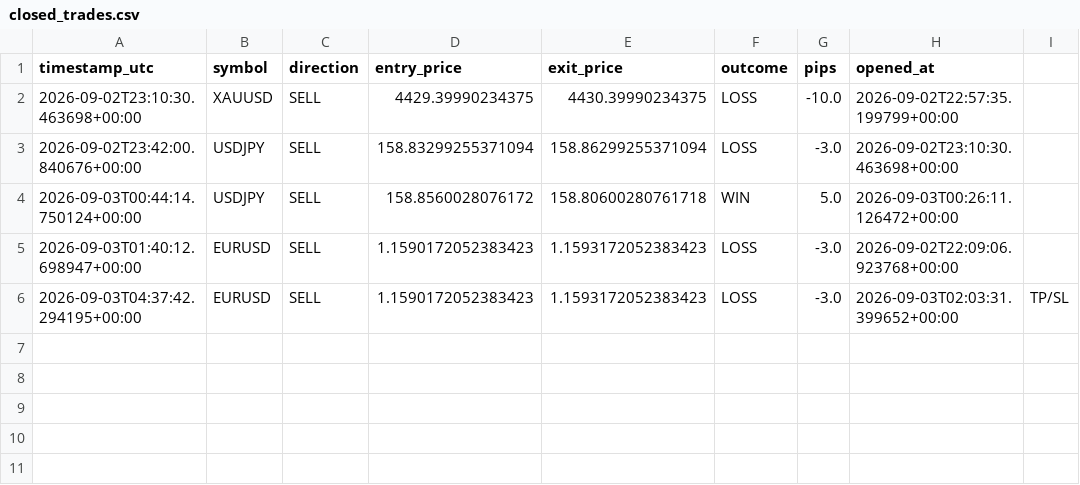
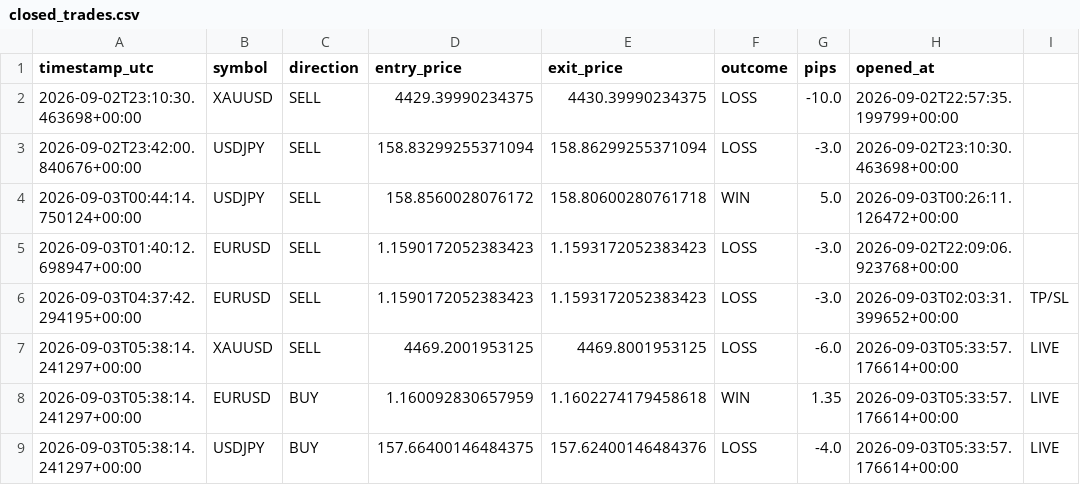
Before and after one commit to Ribbon-ops/Bot, a CSV file: closed_trades.csv, drawn as a sheet; the diff names each change by its address in the sheet, - before the commit and + after, or states it on an @@ line.

```diff
--- a/closed_trades.csv
+++ b/closed_trades.csv
+row 7: 2026-09-03T05:38:14.241297+00:00 | XAUUSD | SELL | 4469.2001953125 | 4469.8001953125 | LOSS | -6.0 | 2026-09-03T05:33:57.176614+00:00 | LIVE
+row 8: 2026-09-03T05:38:14.241297+00:00 | EURUSD | BUY | 1.160092830657959 | 1.1602274179458618 | WIN | 1.35 | 2026-09-03T05:33:57.176614+00:00 | LIVE
+row 9: 2026-09-03T05:38:14.241297+00:00 | USDJPY | BUY | 157.66400146484375 | 157.62400146484376 | LOSS | -4.0 | 2026-09-03T05:33:57.176614+00:00 | LIVE
```
Also changed, not shown: signals_log.csv, 1 other file.
